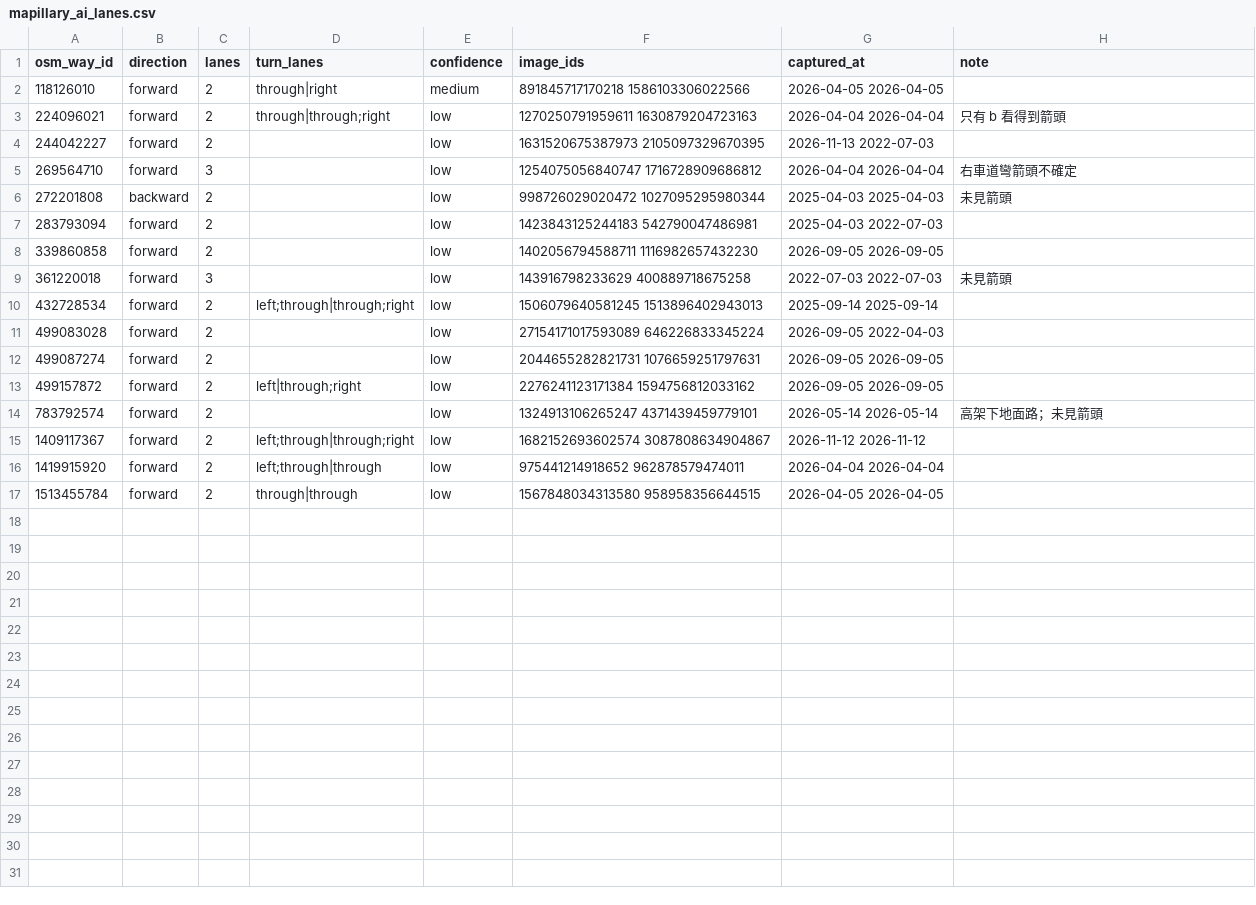
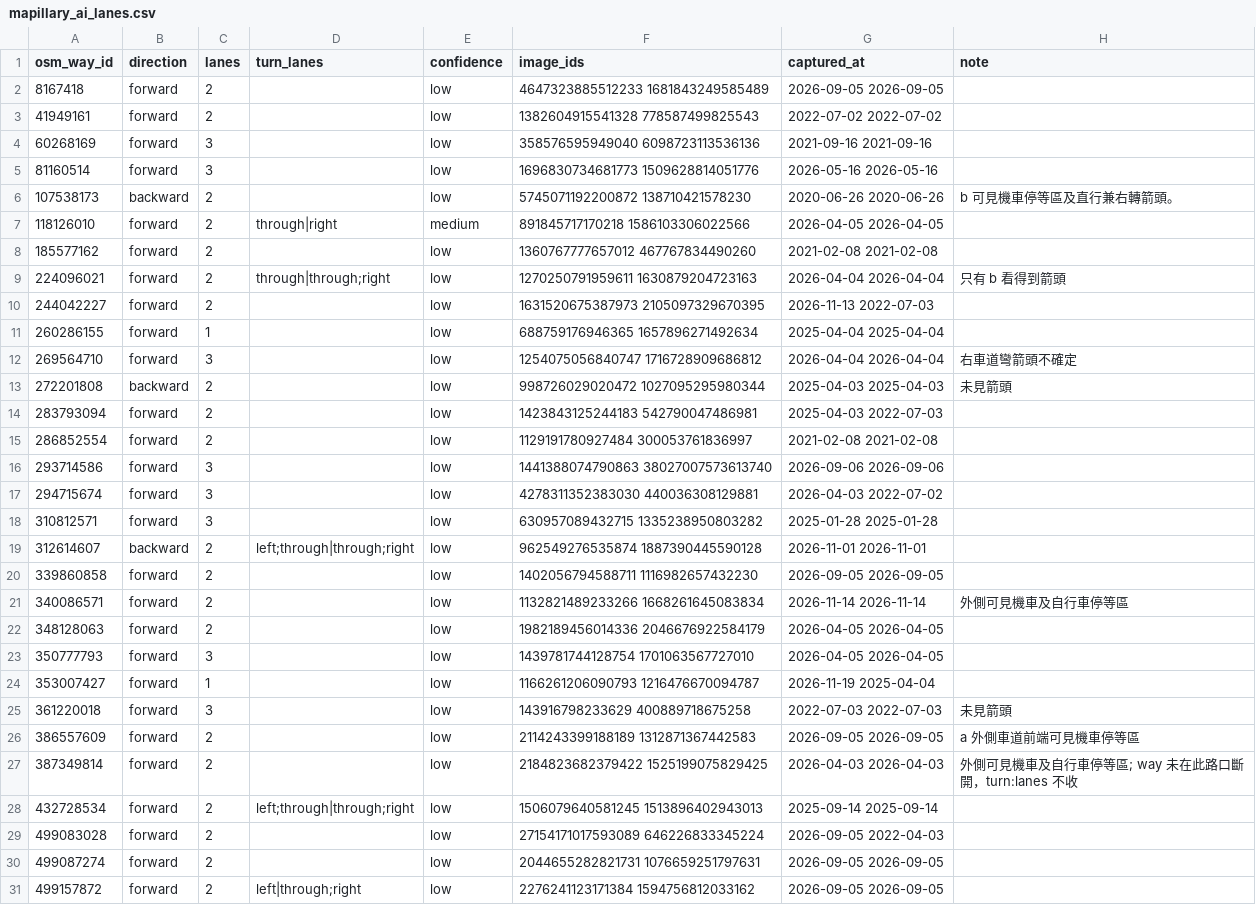
Before and after one commit to reegggllllaaaaa-cpu/touror-data, a CSV file: data/lanes/mapillary_ai_lanes.csv, drawn as a sheet; only a part is shown; the shorter side is filled out with more unchanged rows; the diff covers the shown part only.

```diff
--- a/data/lanes/mapillary_ai_lanes.csv
+++ b/data/lanes/mapillary_ai_lanes.csv
@@ -1,5 +1,12 @@
 osm_way_id,direction,lanes,turn_lanes,confidence,image_ids,captured_at,note
+8167418,forward,2,,low,4647323885512233 1681843249585489,2026-09-05 2026-09-05,
+41949161,forward,2,,low,1382604915541328 778587499825543,2022-07-02 2022-07-02,
+60268169,forward,3,,low,358576595949040 6098723113536136,2021-09-16 2021-09-16,
+81160514,forward,3,,low,1696830734681773 1509628814051776,2026-05-16 2026-05-16,
+107538173,backward,2,,low,5745071192200872 138710421578230,2020-06-26 2020-06-26,b 可見機車停等區及直行兼右轉箭頭。
 118126010,forward,2,through|right,medium,891845717170218 1586103306022566,2026-04-05 2026-04-05,
+185577162,forward,2,,low,1360767777657012 467767834490260,2021-02-08 2021-02-08,
 224096021,forward,2,through|through;right,low,1270250791959611 1630879204723163,2026-04-04 2026-04-04,只有 b 看得到箭頭
 244042227,forward,2,,low,1631520675387973 2105097329670395,2026-11-13 2022-07-03,
+260286155,forward,1,,low,688759176946365 1657896271492634,2025-04-04 2025-04-04,
 269564710,forward,3,,low,1254075056840747 1716728909686812,2026-04-04 2026-04-04,右車道彎箭頭不確定
@@ -7,4 +14,15 @@ osm_way_id,direction,lanes,turn_lanes,confidence,image_ids,captured_at,note
 283793094,forward,2,,low,1423843125244183 542790047486981,2025-04-03 2022-07-03,
+286852554,forward,2,,low,1129191780927484 300053761836997,2021-02-08 2021-02-08,
+293714586,forward,3,,low,1441388074790863 38027007573613740,2026-09-06 2026-09-06,
+294715674,forward,3,,low,4278311352383030 440036308129881,2026-04-03 2022-07-02,
+310812571,forward,3,,low,630957089432715 1335238950803282,2025-01-28 2025-01-28,
+312614607,backward,2,left;through|through;right,low,962549276535874 1887390445590128,2026-11-01 2026-11-01,
 339860858,forward,2,,low,1402056794588711 1116982657432230,2026-09-05 2026-09-05,
+340086571,forward,2,,low,1132821489233266 1668261645083834,2026-11-14 2026-11-14,外側可見機車及自行車停等區
+348128063,forward,2,,low,1982189456014336 2046676922584179,2026-04-05 2026-04-05,
+350777793,forward,3,,low,1439781744128754 1701063567727010,2026-04-05 2026-04-05,
+353007427,forward,1,,low,1166261206090793 1216476670094787,2026-11-19 2025-04-04,
 361220018,forward,3,,low,143916798233629 400889718675258,2022-07-03 2022-07-03,未見箭頭
+386557609,forward,2,,low,2114243399188189 1312871367442583,2026-09-05 2026-09-05,a 外側車道前端可見機車停等區
+387349814,forward,2,,low,2184823682379422 1525199075829425,2026-04-03 2026-04-03,外側可見機車及自行車停等區; way 未在此路口斷開，turn:lanes 不收
 432728534,forward,2,left;through|through;right,low,1506079640581245 1513896402943013,2025-09-14 2025-09-14,
```
Also changed, not shown: 13 added rows elsewhere in this file, 2 other files.
